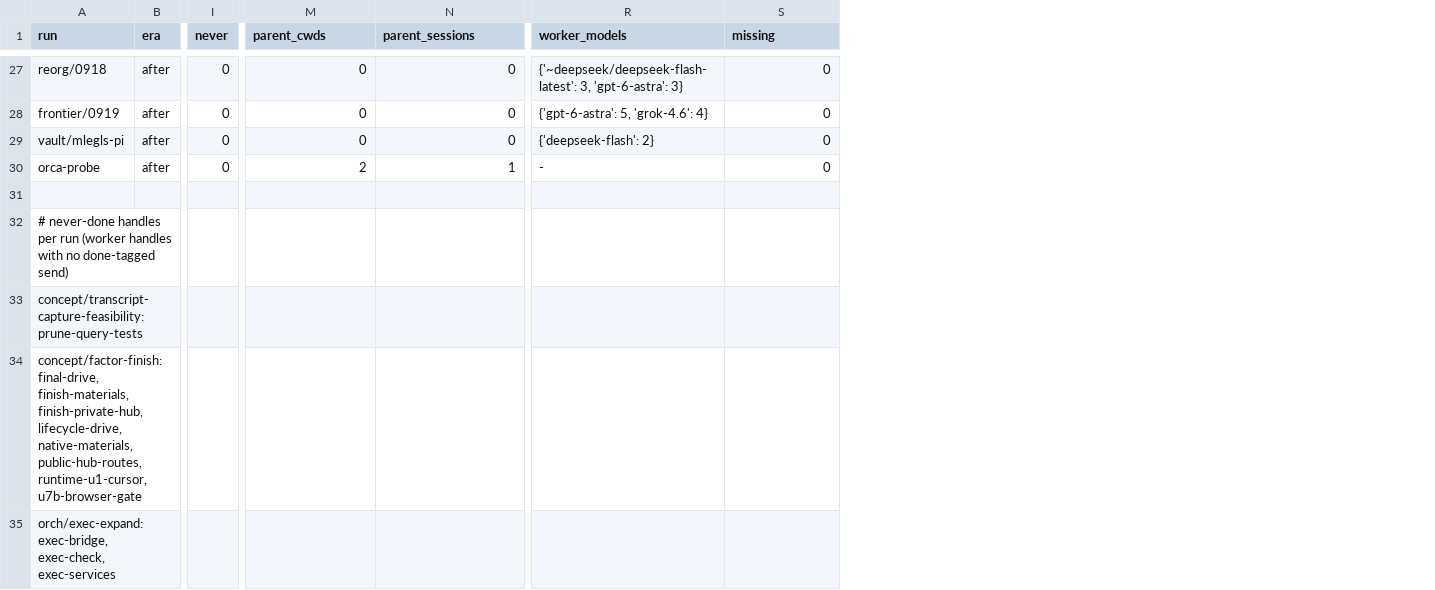
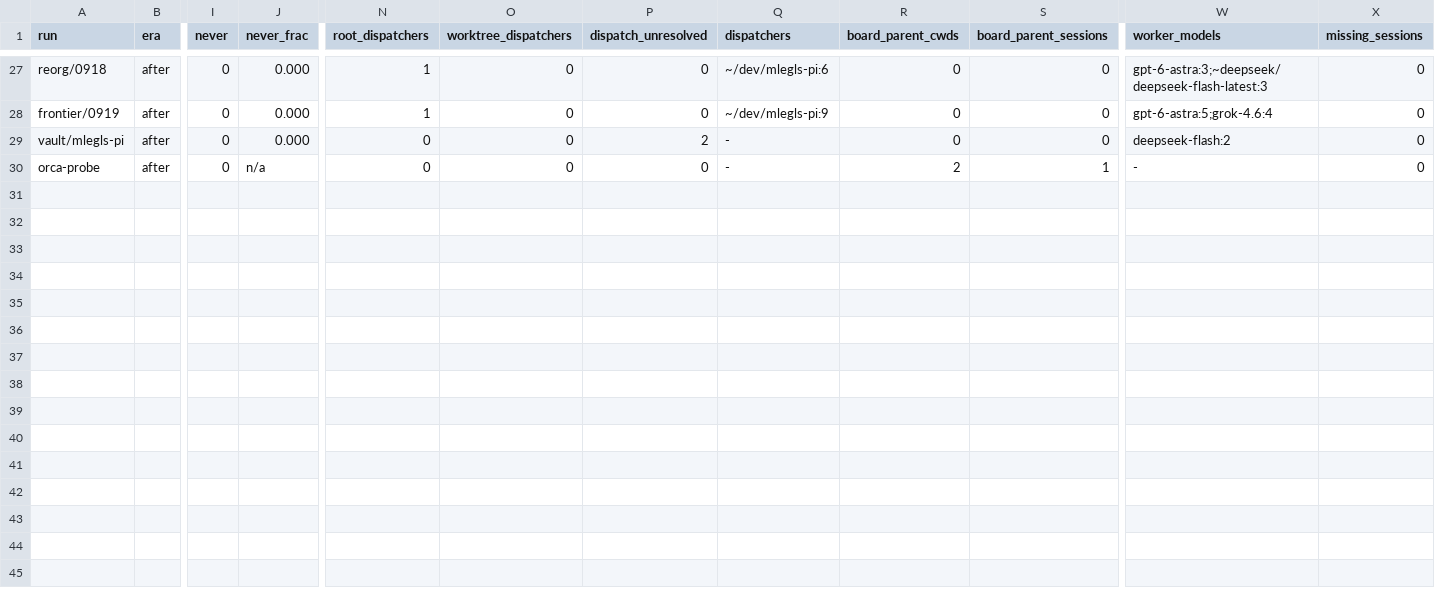
Before and after one commit to mlegls/mlegls-pi, a TSV file: docs/analysis/orchestrate-rework-effect/metrics.tsv, drawn as a sheet; only a part is shown, gaps mark what is left out; removed rows and columns are numbered as before the commit, all else as after; rows hold the shown columns only; the diff covers the shown part only; the diff names each change by its address in the sheet, - before the commit and + after, or states it on an @@ line.

Commit message:
orchestrate-rework-effect: measure dispatchers from spawn calls; reconcile report with CLI
Handle count now comes from session spawn calls rather than board senders,
which undercount coordinators that never post. Nested-topic depth is measured
against the matched prefix, temp cwds under /var/folders are no longer parent
cwds, metrics.tsv is a plain table with deterministic model columns, and the
report's era totals, prior-audit check, nesting and handle claims match the
CLI.

```diff
--- a/docs/analysis/orchestrate-rework-effect/metrics.tsv
+++ b/docs/analysis/orchestrate-rework-effect/metrics.tsv
+column J (never_frac), rows 27-30: 0.000 | 0.000 | 0.000 | n/a
+column N (root_dispatchers), rows 27-30: 1 | 1 | 0 | 0
+column O (worktree_dispatchers), rows 27-30: all 0
+column P (dispatch_unresolved), rows 27-30: 0 | 0 | 2 | 0
+column Q (dispatchers), rows 27-30: ~/dev/mlegls-pi:6 | ~/dev/mlegls-pi:9 | - | -
-R1: parent_cwds
+R1: board_parent_cwds
-S1: parent_sessions
+S1: board_parent_sessions
-X1: missing
+X1: missing_sessions
-W27 (worker_models): {'~deepseek/deepseek-flash-latest': 3, 'gpt-6-astra': 3}
+W27 (worker_models): gpt-6-astra:3;~deepseek/deepseek-flash-latest:3
-W28 (worker_models): {'gpt-6-astra': 5, 'grok-4.6': 4}
+W28 (worker_models): gpt-6-astra:5;grok-4.6:4
-W29 (worker_models): {'deepseek-flash': 2}
+W29 (worker_models): deepseek-flash:2
-row 31: (empty)
-row 32: # never-done handles per run (worker handles with no done-tagged send)
-row 33: concept/transcript-capture-feasibility: prune-query-tests
-row 34: concept/factor-finish: final-drive, finish-materials, finish-private-hub, lifecycle-drive, native-materials, public-hub-routes, runtime-u1-cursor, u7b-browser-gate
-row 35: orch/exec-expand: exec-bridge, exec-check, exec-services
```
Also changed, not shown: 9 removed rows and 27 edited cells elsewhere in this file, 2 other files.
